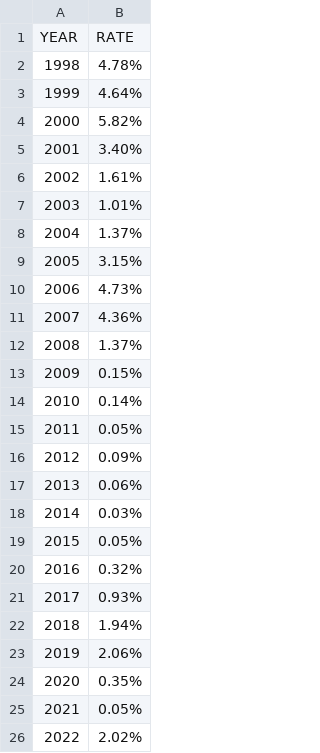
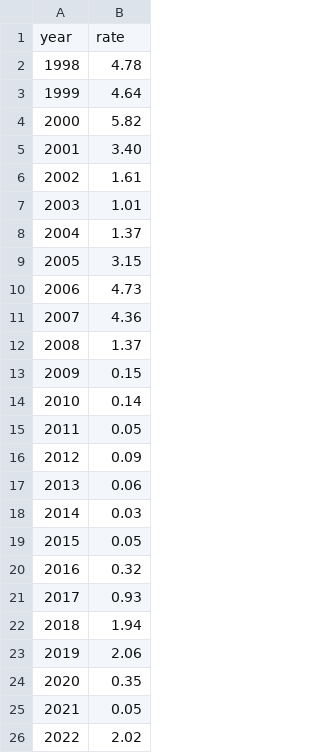
Before and after one commit to tonyshen1999/cs416, a CSV file: tbill_rates.csv, drawn as a sheet.

Commit message:
Update tbill_rates.csv

```diff
--- a/tbill_rates.csv
+++ b/tbill_rates.csv
@@ -1,26 +1,26 @@
-YEAR,RATE
-1998,4.78%
-1999,4.64%
-2000,5.82%
-2001,3.40%
-2002,1.61%
-2003,1.01%
-2004,1.37%
-2005,3.15%
-2006,4.73%
-2007,4.36%
-2008,1.37%
-2009,0.15%
-2010,0.14%
-2011,0.05%
-2012,0.09%
-2013,0.06%
-2014,0.03%
-2015,0.05%
-2016,0.32%
-2017,0.93%
-2018,1.94%
-2019,2.06%
-2020,0.35%
-2021,0.05%
-2022,2.02%
+year,rate
+1998,4.78
+1999,4.64
+2000,5.82
+2001,3.40
+2002,1.61
+2003,1.01
+2004,1.37
+2005,3.15
+2006,4.73
+2007,4.36
+2008,1.37
+2009,0.15
+2010,0.14
+2011,0.05
+2012,0.09
+2013,0.06
+2014,0.03
+2015,0.05
+2016,0.32
+2017,0.93
+2018,1.94
+2019,2.06
+2020,0.35
+2021,0.05
+2022,2.02
```
